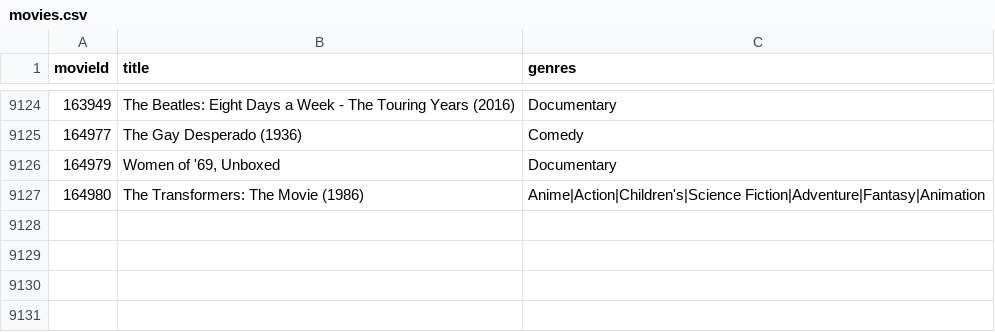
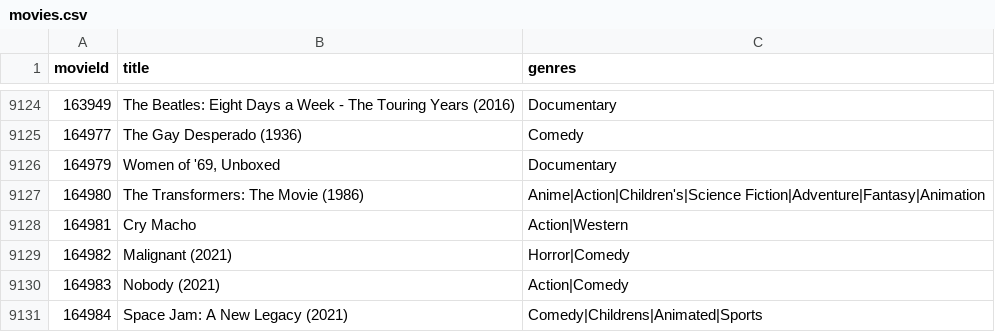
Before and after one commit to ehinners/MovieLibrary, a CSV file: movies.csv, drawn as a sheet; only a part is shown, gaps mark what is left out.

Commit message:
New movies seen right away, HR logic moved to outside menu loop to prevent linear HR growth

```diff
--- a/movies.csv
+++ b/movies.csv
@@ -9127 +9127,5 @@ movieId,title,genres
 164980,The Transformers: The Movie (1986),Anime|Action|Children's|Science Fiction|Adventure|Fantasy|Animation
+164981,Cry Macho,Action|Western
+164982,Malignant (2021),Horror|Comedy
+164983,Nobody (2021),Action|Comedy
+164984,Space Jam: A New Legacy (2021),Comedy|Childrens|Animated|Sports
```
Also changed, not shown: 1 other file.
